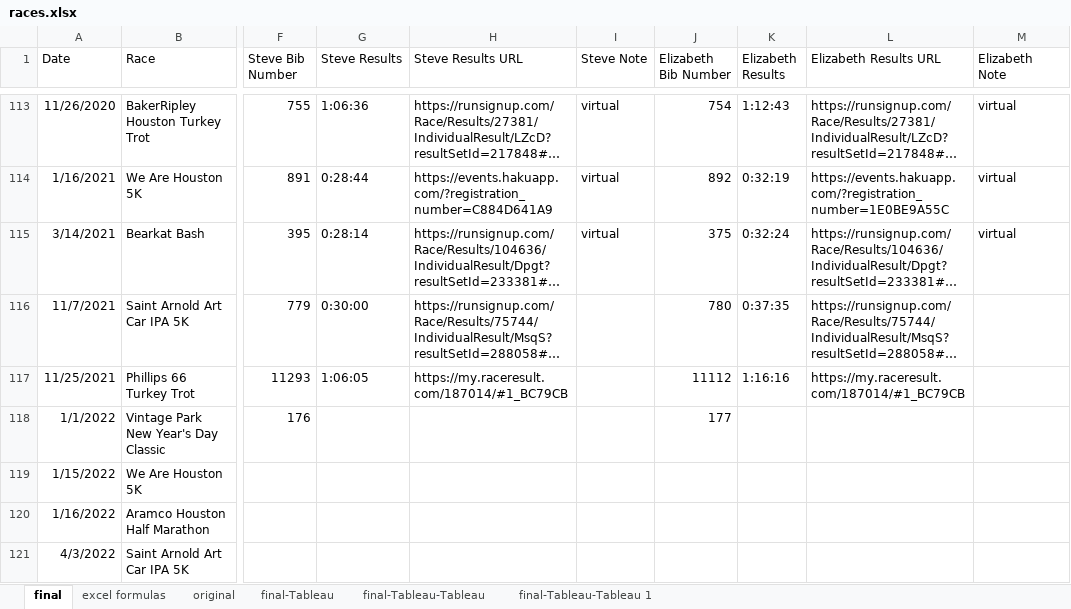
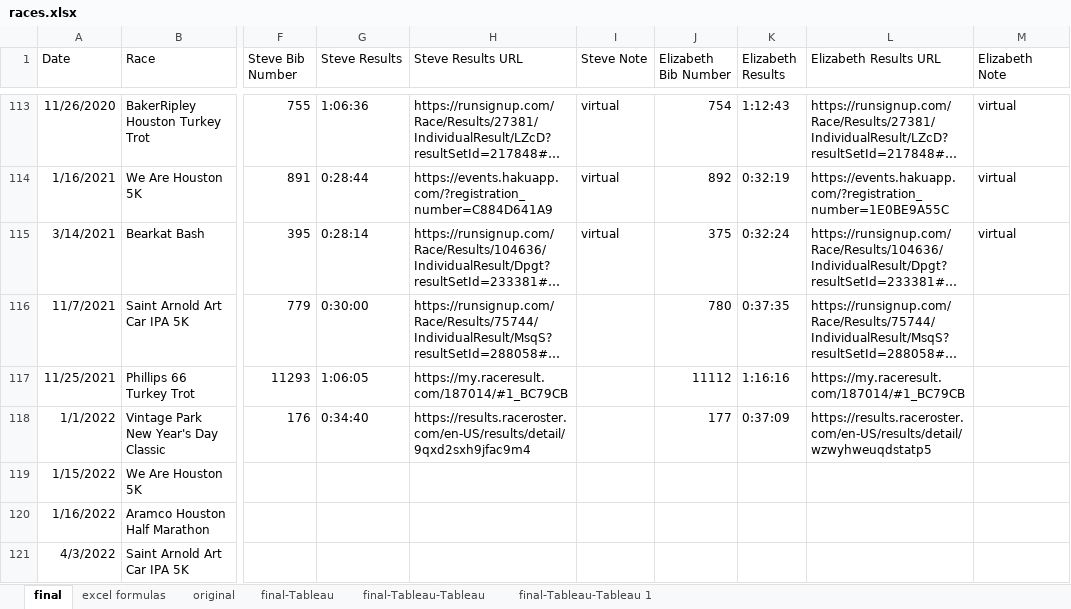
Before and after one commit to scumdogsteev/iframeify, an Excel workbook: races.xlsx, sheet final, drawn as a sheet; only a part is shown, gaps mark what is left out; long unchanged cells end in …; values as stored, in another font and other column widths than the file's, no borders; the diff names each change by its address in the sheet, - before the commit and + after, or states it on an @@ line.

```diff
--- a/races.xlsx (sheet final)
+++ b/races.xlsx (sheet final)
-G118 (Steve Results): (empty)
+G118 (Steve Results): 0:34:40
-H118 (Steve Results URL): (empty)
+H118 (Steve Results URL): https://results.raceroster.com/en-US/results/detail/9qxd2sxh9jfac9m4
-K118 (Elizabeth Results): (empty)
+K118 (Elizabeth Results): 0:37:09
-L118 (Elizabeth Results URL): (empty)
+L118 (Elizabeth Results URL): https://results.raceroster.com/en-US/results/detail/wzwyhweuqdstatp5
```
Also changed, not shown: 2 other files.
